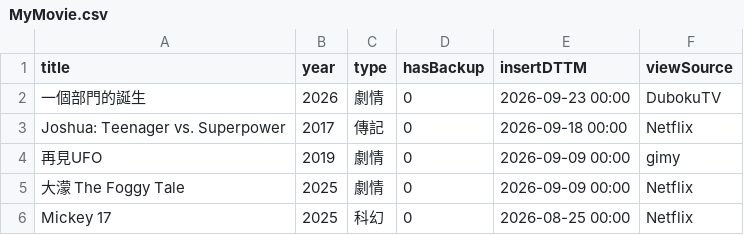
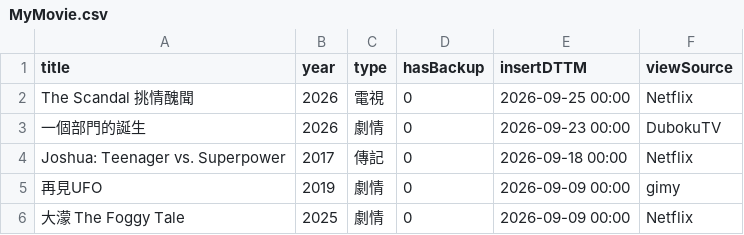
Before and after one commit to jackfclee/my-apps, a CSV file: collections/movie/MyMovie.csv, drawn as a sheet; only a part is shown; the shorter side is filled out with more unchanged rows.

Commit message:
Update MyMovie.csv

```diff
--- a/collections/movie/MyMovie.csv
+++ b/collections/movie/MyMovie.csv
@@ -1,2 +1,3 @@
 title,year,type,hasBackup,insertDTTM,viewSource
+The Scandal 挑情醜聞,2026,電視,0,2026-09-25 00:00,Netflix
 一個部門的誕生,2026,劇情,0,2026-09-23 00:00,DubokuTV
```
